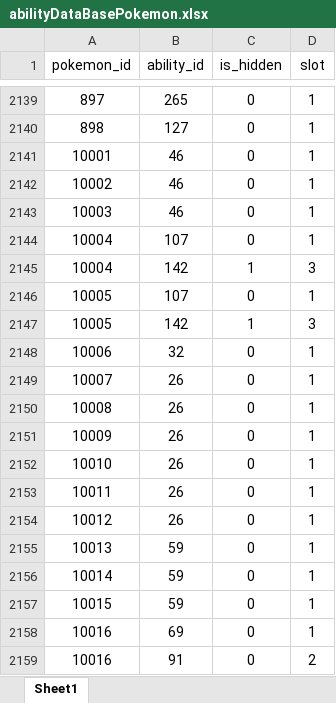
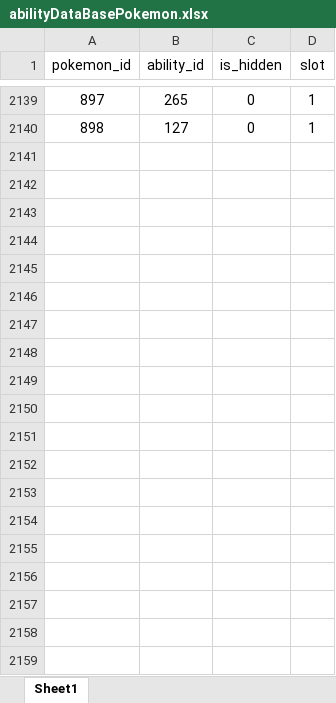
Before and after one commit to FilippoHoch/guessThePokemon, an Excel workbook: out/production/guessThePokemon/sample/Excel/abilityDataBasePokemon.xlsx, sheet Sheet1, drawn as a sheet; only a part is shown, gaps mark what is left out; values as stored, in another font and other column widths than the file's, no borders; the diff covers the shown part only; the diff names each change by its address in the sheet, - before the commit and + after, or states it on an @@ line.

Commit message:
updated takeRandomPokemon but it donesn't work

```diff
--- a/out/production/guessThePokemon/sample/Excel/abilityDataBasePokemon.xlsx (sheet Sheet1)
+++ b/out/production/guessThePokemon/sample/Excel/abilityDataBasePokemon.xlsx (sheet Sheet1)
-row 2141: 10001 | 46 | 0 | 1
-row 2142: 10002 | 46 | 0 | 1
-row 2143: 10003 | 46 | 0 | 1
-row 2144: 10004 | 107 | 0 | 1
-row 2145: 10004 | 142 | 1 | 3
-row 2146: 10005 | 107 | 0 | 1
-row 2147: 10005 | 142 | 1 | 3
-row 2148: 10006 | 32 | 0 | 1
-row 2149: 10007 | 26 | 0 | 1
-row 2150: 10008 | 26 | 0 | 1
-row 2151: 10009 | 26 | 0 | 1
-row 2152: 10010 | 26 | 0 | 1
-row 2153: 10011 | 26 | 0 | 1
-row 2154: 10012 | 26 | 0 | 1
-row 2155: 10013 | 59 | 0 | 1
-row 2156: 10014 | 59 | 0 | 1
-row 2157: 10015 | 59 | 0 | 1
-row 2158: 10016 | 69 | 0 | 1
-row 2159: 10016 | 91 | 0 | 2
```
Also changed, not shown: 359 removed rows elsewhere in this sheet, src/sample/Excel/abilityDataBasePokemon.xlsx, 11 other files.
